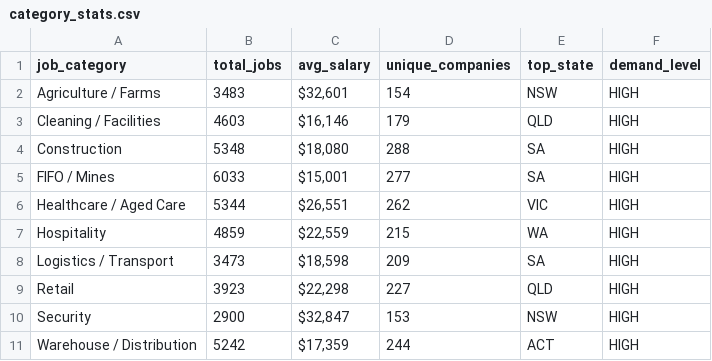
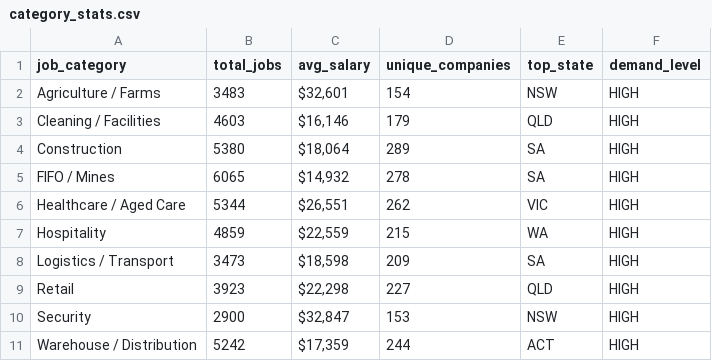
Before and after one commit to picaaart/Seekscrapper, a CSV file: data/category_stats.csv, drawn as a sheet.

```diff
--- a/data/category_stats.csv
+++ b/data/category_stats.csv
@@ -3,4 +3,4 @@ Agriculture / Farms,3483,"$32,601",154,NSW,HIGH
 Cleaning / Facilities,4603,"$16,146",179,QLD,HIGH
-Construction,5348,"$18,080",288,SA,HIGH
-FIFO / Mines,6033,"$15,001",277,SA,HIGH
+Construction,5380,"$18,064",289,SA,HIGH
+FIFO / Mines,6065,"$14,932",278,SA,HIGH
 Healthcare / Aged Care,5344,"$26,551",262,VIC,HIGH
```
Also changed, not shown: data/company_stats.csv, data/location_stats.csv, 3 other files.
